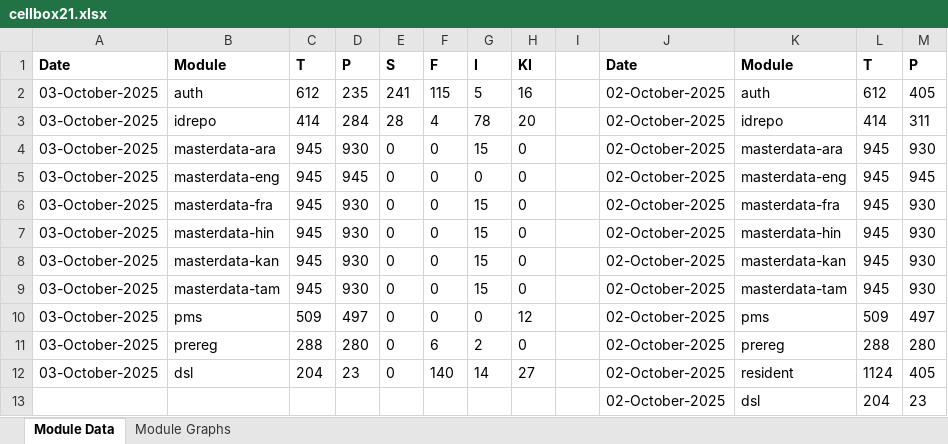
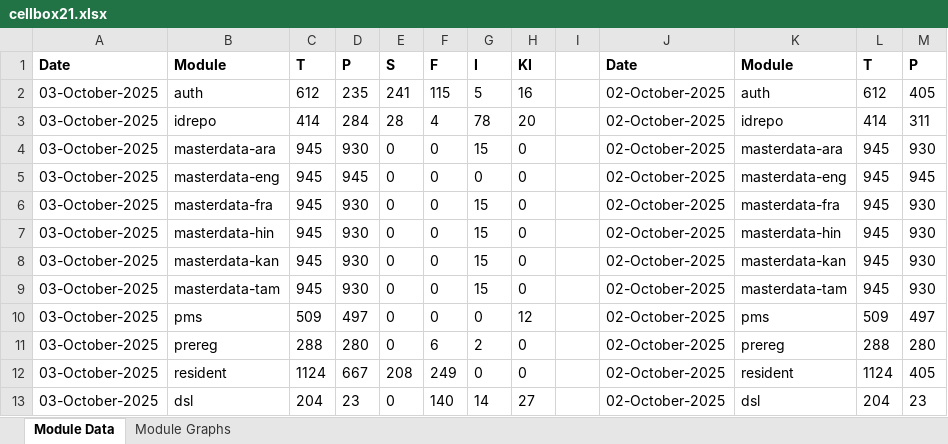
Before and after one commit to mosip/test-management, an Excel workbook: minio-report-tracker/xlxs/cellbox21.xlsx, sheet Module Data, drawn as a sheet; only a part is shown; values as stored, in another font and other column widths than the file's, no borders; the diff names each change by its address in the sheet, - before the commit and + after, or states it on an @@ line.

```diff
--- a/minio-report-tracker/xlxs/cellbox21.xlsx (sheet Module Data)
+++ b/minio-report-tracker/xlxs/cellbox21.xlsx (sheet Module Data)
-B12: dsl
+B12: resident
-C12: 204
+C12: 1124
-D12: 23
+D12: 667
-E12: 0
+E12: 208
-F12: 140
+F12: 249
-G12: 14
+G12: 0
-H12: 27
+H12: 0
-A13: (empty)
+A13: 03-October-2025
-B13: (empty)
+B13: dsl
-C13: (empty)
+C13: 204
-D13: (empty)
+D13: 23
-E13: (empty)
+E13: 0
-F13: (empty)
+F13: 140
-G13: (empty)
+G13: 14
-H13: (empty)
+H13: 27
```
Also changed, not shown: charts or pictures, minio-report-tracker/xlxs/collab.xlsx, minio-report-tracker/xlxs/dev3.xlsx, 15 other files.
